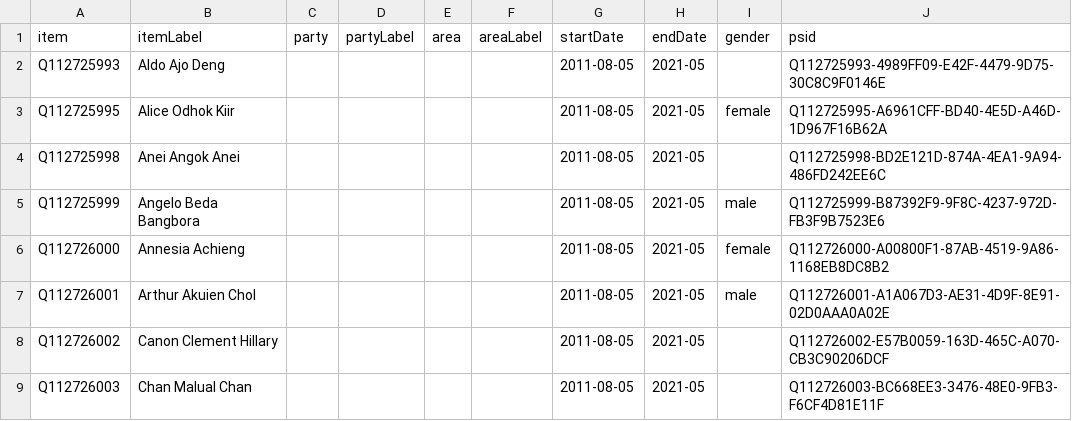
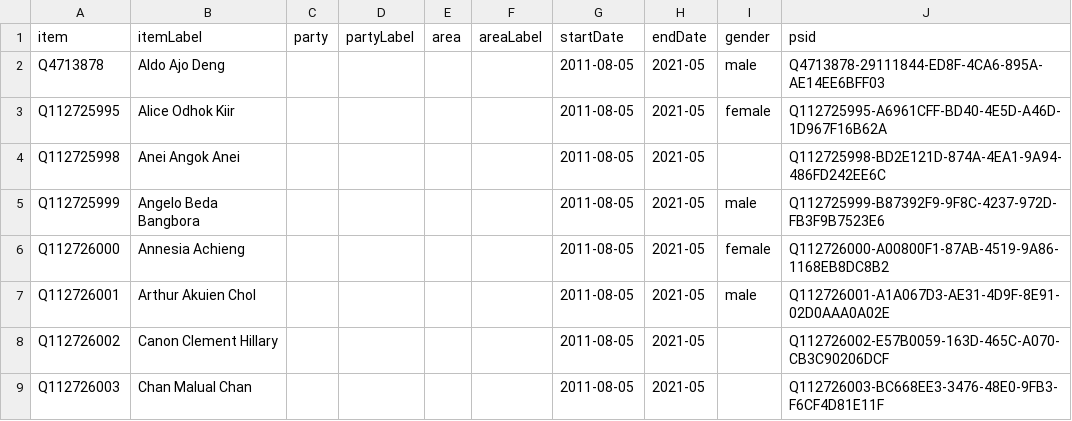
Before and after one commit to every-politician-scrapers/south-sudan, a CSV file: sources/legislature/cos-2011/wikidata.csv, drawn as a sheet; only a part is shown.

Commit message:
Compare external sources to Wikidata

```diff
--- a/sources/legislature/cos-2011/wikidata.csv
+++ b/sources/legislature/cos-2011/wikidata.csv
@@ -1,3 +1,3 @@
 item,itemLabel,party,partyLabel,area,areaLabel,startDate,endDate,gender,psid
-Q112725993,Aldo Ajo Deng,,,,,2011-08-05,2021-05,,Q112725993-4989FF09-E42F-4479-9D75-30C8C9F0146E
+Q4713878,Aldo Ajo Deng,,,,,2011-08-05,2021-05,male,Q4713878-29111844-ED8F-4CA6-895A-AE14EE6BFF03
 Q112725995,Alice Odhok Kiir,,,,,2011-08-05,2021-05,female,Q112725995-A6961CFF-BD40-4E5D-A46D-1D967F16B62A
```
Also changed, not shown: sources/legislature/cos-2021/wikidata.csv, sources/wpoffice/animal-minister/scraped.csv, 3 other files.
